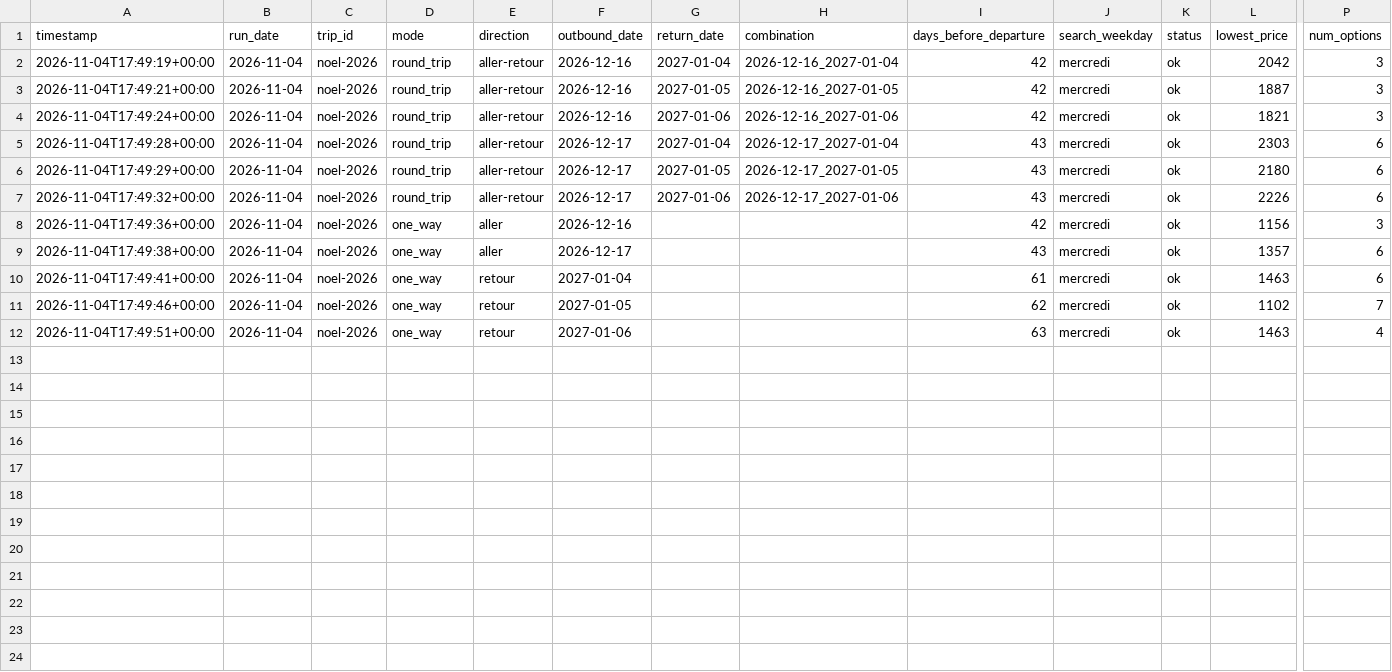
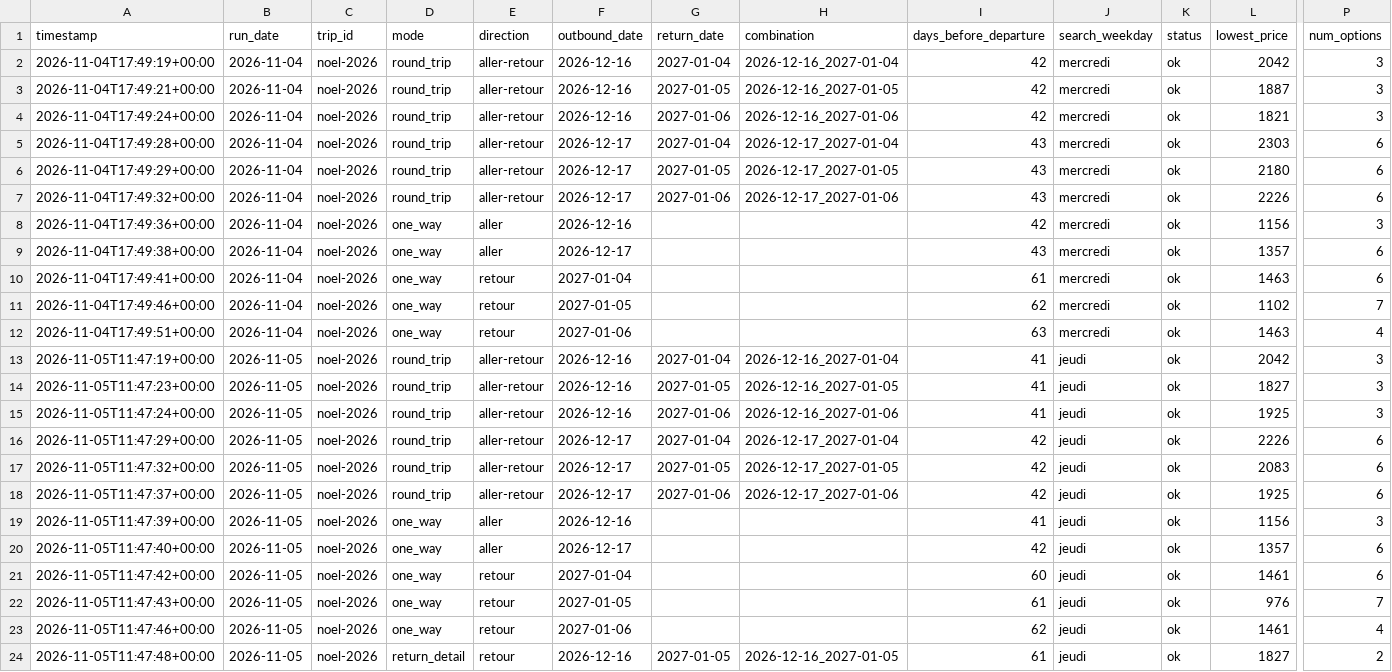
Before and after one commit to Ivenaxx/suivi-vols, a CSV file: data/searches.csv, drawn as a sheet; only a part is shown, gaps mark what is left out; rows hold the shown columns only; the diff names each change by its address in the sheet, - before the commit and + after, or states it on an @@ line.

```diff
--- a/data/searches.csv
+++ b/data/searches.csv
+row 13: 2026-11-05T11:47:19+00:00 | 2026-11-05 | noel-2026 | round_trip | aller-retour | 2026-12-16 | 2027-01-04 | 2026-12-16_2027-01-04 | 41 | jeudi | ok | 2042 | 3
+row 14: 2026-11-05T11:47:23+00:00 | 2026-11-05 | noel-2026 | round_trip | aller-retour | 2026-12-16 | 2027-01-05 | 2026-12-16_2027-01-05 | 41 | jeudi | ok | 1827 | 3
+row 15: 2026-11-05T11:47:24+00:00 | 2026-11-05 | noel-2026 | round_trip | aller-retour | 2026-12-16 | 2027-01-06 | 2026-12-16_2027-01-06 | 41 | jeudi | ok | 1925 | 3
+row 16: 2026-11-05T11:47:29+00:00 | 2026-11-05 | noel-2026 | round_trip | aller-retour | 2026-12-17 | 2027-01-04 | 2026-12-17_2027-01-04 | 42 | jeudi | ok | 2226 | 6
+row 17: 2026-11-05T11:47:32+00:00 | 2026-11-05 | noel-2026 | round_trip | aller-retour | 2026-12-17 | 2027-01-05 | 2026-12-17_2027-01-05 | 42 | jeudi | ok | 2083 | 6
+row 18: 2026-11-05T11:47:37+00:00 | 2026-11-05 | noel-2026 | round_trip | aller-retour | 2026-12-17 | 2027-01-06 | 2026-12-17_2027-01-06 | 42 | jeudi | ok | 1925 | 6
+row 19: 2026-11-05T11:47:39+00:00 | 2026-11-05 | noel-2026 | one_way | aller | 2026-12-16 |  |  | 41 | jeudi | ok | 1156 | 3
+row 20: 2026-11-05T11:47:40+00:00 | 2026-11-05 | noel-2026 | one_way | aller | 2026-12-17 |  |  | 42 | jeudi | ok | 1357 | 6
+row 21: 2026-11-05T11:47:42+00:00 | 2026-11-05 | noel-2026 | one_way | retour | 2027-01-04 |  |  | 60 | jeudi | ok | 1461 | 6
+row 22: 2026-11-05T11:47:43+00:00 | 2026-11-05 | noel-2026 | one_way | retour | 2027-01-05 |  |  | 61 | jeudi | ok | 976 | 7
+row 23: 2026-11-05T11:47:46+00:00 | 2026-11-05 | noel-2026 | one_way | retour | 2027-01-06 |  |  | 62 | jeudi | ok | 1461 | 4
+row 24: 2026-11-05T11:47:48+00:00 | 2026-11-05 | noel-2026 | return_detail | retour | 2026-12-16 | 2027-01-05 | 2026-12-16_2027-01-05 | 61 | jeudi | ok | 1827 | 2
```
Also changed, not shown: data/combos.csv, 14 other files.
